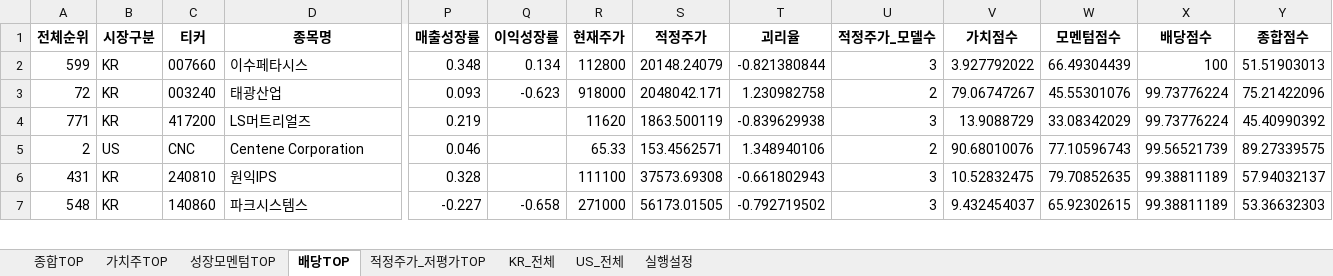
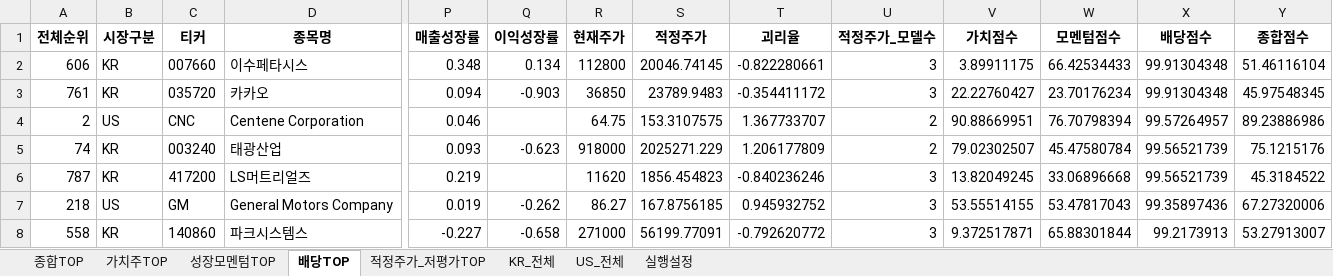
Before and after one commit to cskono1csm/stock-scanner, an Excel workbook: docs/reports/latest.xlsx, sheet 배당TOP, drawn as a sheet; only a part is shown, gaps mark what is left out; values as stored, in another font and other column widths than the file's, no borders; removed rows and columns are numbered as before the commit, all else as after; rows hold the shown columns only; the diff covers the shown part only; the diff names each change by its address in the sheet, - before the commit and + after, or states it on an @@ line.

```diff
--- a/docs/reports/latest.xlsx (sheet 배당TOP)
+++ b/docs/reports/latest.xlsx (sheet 배당TOP)
-A2 (전체순위): 599
+A2 (전체순위): 606
-S2 (적정주가): 20148.24079
+S2 (적정주가): 20046.74145
-T2 (괴리율): -0.821380844
+T2 (괴리율): -0.822280661
-V2 (가치점수): 3.927792022
+V2 (가치점수): 3.89911175
-W2 (모멘텀점수): 66.49304439
+W2 (모멘텀점수): 66.42534433
-X2 (배당점수): 100
+X2 (배당점수): 99.91304348
-Y2 (종합점수): 51.51903013
+Y2 (종합점수): 51.46116104
+row 3: 761 | KR | 035720 | 카카오 | 0.094 | -0.903 | 36850 | 23789.9483 | -0.354411172 | 3 | 22.22760427 | 23.70176234 | 99.91304348 | 45.97548345
+row 4: 2 | US | CNC | Centene Corporation | 0.046 |  | 64.75 | 153.3107575 | 1.367733707 | 2 | 90.88669951 | 76.70798394 | 99.57264957 | 89.23886986
-A5 (전체순위): 72
+A5 (전체순위): 74
-S5 (적정주가): 2048042.171
+S5 (적정주가): 2025271.229
-T5 (괴리율): 1.230982758
+T5 (괴리율): 1.206177809
-V5 (가치점수): 79.06747267
+V5 (가치점수): 79.02302507
-W5 (모멘텀점수): 45.55301076
+W5 (모멘텀점수): 45.47580784
-X5:X6 (배당점수): 99.73776224
+X5:X6 (배당점수): 99.56521739
-Y5 (종합점수): 75.21422096
+Y5 (종합점수): 75.1215176
-A6 (전체순위): 771
+A6 (전체순위): 787
-S6 (적정주가): 1863.500119
+S6 (적정주가): 1856.454823
-T6 (괴리율): -0.839629938
+T6 (괴리율): -0.840236246
-V6 (가치점수): 13.9088729
+V6 (가치점수): 13.82049245
-W6 (모멘텀점수): 33.08342029
+W6 (모멘텀점수): 33.06896668
-Y6 (종합점수): 45.40990392
+Y6 (종합점수): 45.3184522
-row 5: 2 | US | CNC | Centene Corporation | 0.046 |  | 65.33 | 153.4562571 | 1.348940106 | 2 | 90.68010076 | 77.10596743 | 99.56521739 | 89.27339575
-row 6: 431 | KR | 240810 | 원익IPS | 0.328 |  | 111100 | 37573.69308 | -0.661802943 | 3 | 10.52832475 | 79.70852635 | 99.38811189 | 57.94032137
+row 7: 218 | US | GM | General Motors Company | 0.019 | -0.262 | 86.27 | 167.8756185 | 0.945932752 | 3 | 53.55514155 | 53.47817043 | 99.35897436 | 67.27320006
-A8 (전체순위): 548
+A8 (전체순위): 558
-S8 (적정주가): 56173.01505
+S8 (적정주가): 56199.77091
-T8 (괴리율): -0.792719502
+T8 (괴리율): -0.792620772
-V8 (가치점수): 9.432454037
+V8 (가치점수): 9.372517871
-W8 (모멘텀점수): 65.92302615
+W8 (모멘텀점수): 65.88301844
-X8 (배당점수): 99.38811189
+X8 (배당점수): 99.2173913
-Y8 (종합점수): 53.36632303
+Y8 (종합점수): 53.27913007
```
Also changed, not shown: 9 added rows, 10 removed rows and 107 edited cells elsewhere in this sheet, sheet KR_전체, sheet US_전체, sheet 종합TOP, sheet 적정주가_저평가TOP, sheet 가치주TOP, sheet 성장모멘텀TOP, 1 more sheet, 2 other files.
